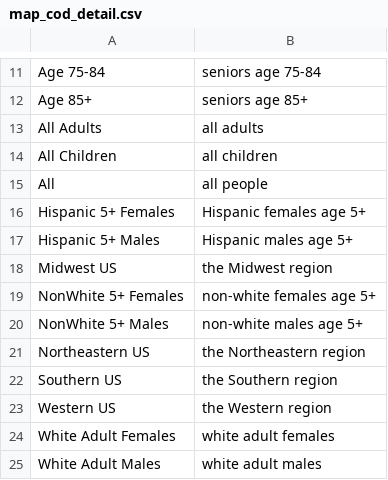
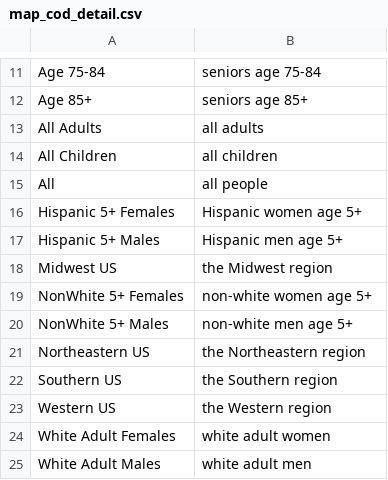
Before and after one commit to ryantimpe/datasaurs, a CSV file: CoD/map_cod_detail.csv, drawn as a sheet; only a part is shown, gaps mark what is left out.

```diff
--- a/CoD/map_cod_detail.csv
+++ b/CoD/map_cod_detail.csv
@@ -15,7 +15,7 @@ All Children,all children
 All,all people
-Hispanic 5+ Females,Hispanic females age 5+
-Hispanic 5+ Males,Hispanic males age 5+
+Hispanic 5+ Females,Hispanic women age 5+
+Hispanic 5+ Males,Hispanic men age 5+
 Midwest US,the Midwest region
-NonWhite 5+ Females,non-white females age 5+
-NonWhite 5+ Males,non-white males age 5+
+NonWhite 5+ Females,non-white women age 5+
+NonWhite 5+ Males,non-white men age 5+
 Northeastern US,the Northeastern region
@@ -23,3 +23,3 @@ Southern US,the Southern region
 Western US,the Western region
-White Adult Females,white adult females
-White Adult Males,white adult males
+White Adult Females,white adult women
+White Adult Males,white adult men
```
Also changed, not shown: 2 other files.
